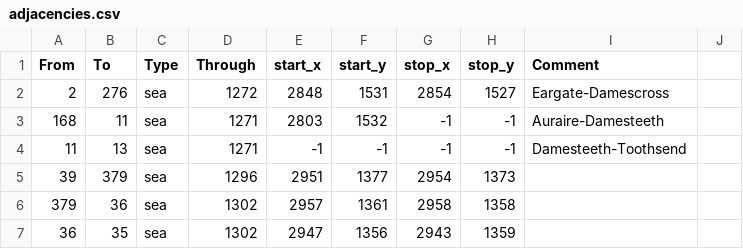
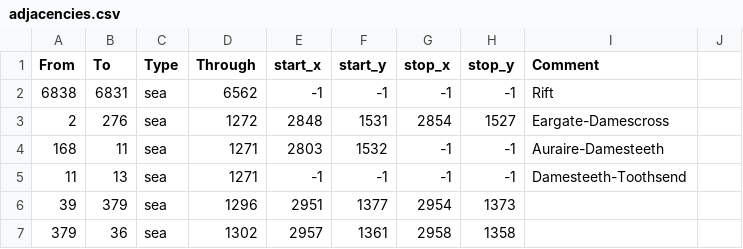
Before and after one commit to LoopSimon/Loopbennar5.0, a CSV file: Loopbennar/map/adjacencies.csv, drawn as a sheet; only a part is shown; the shorter side is filled out with more unchanged rows; the diff names each change by its address in the sheet, - before the commit and + after, or states it on an @@ line.

Commit message:
The Rift

```diff
--- a/Loopbennar/map/adjacencies.csv
+++ b/Loopbennar/map/adjacencies.csv
+row 2: 6838 | 6831 | sea | 6562 | -1 | -1 | -1 | -1 | Rift
```
